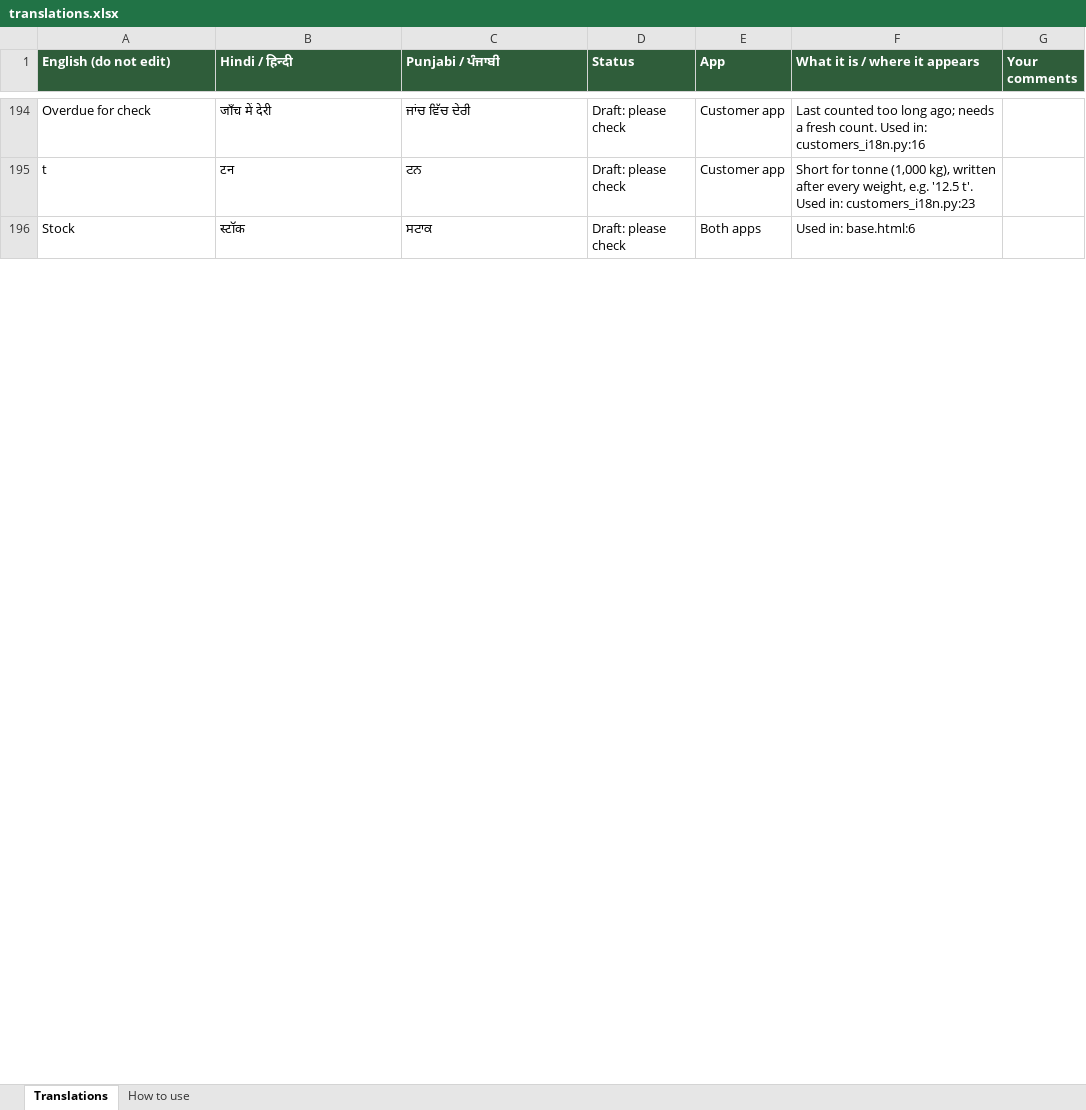
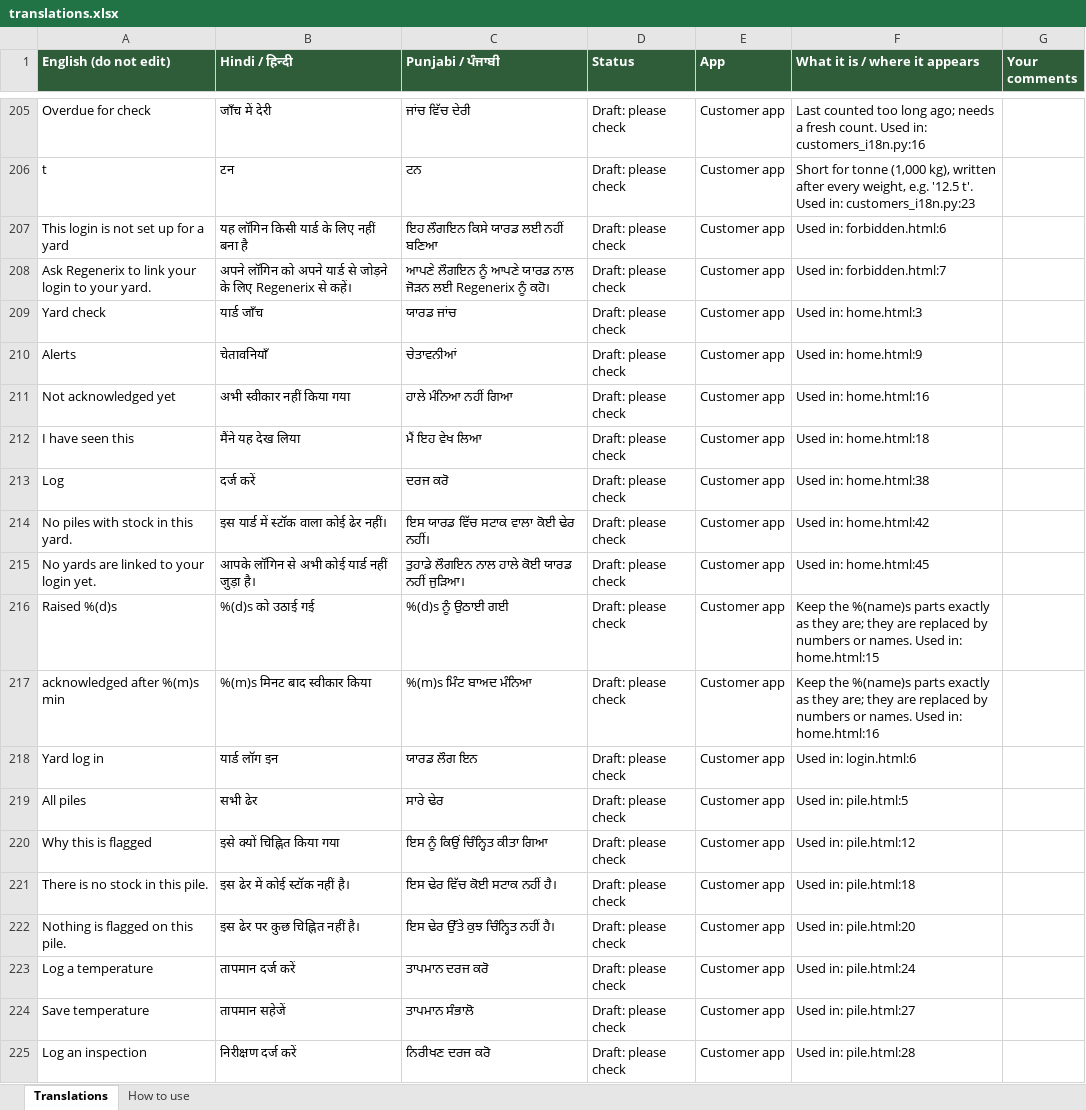
Before and after one commit to GayatrideviAI/burn2earn, an Excel workbook: locale/translations.xlsx, sheet Translations, drawn as a sheet; only a part is shown, gaps mark what is left out; the shorter side is filled out with more unchanged rows; values as stored, in another font and other column widths than the file's, no borders; the diff covers the shown part only; the diff names each change by its address in the sheet, - before the commit and + after, or states it on an @@ line.

```diff
--- a/locale/translations.xlsx (sheet Translations)
+++ b/locale/translations.xlsx (sheet Translations)
+row 207: This login is not set up for a yard | यह लॉगिन किसी यार्ड के लिए नहीं बना है | ਇਹ ਲੌਗਇਨ ਕਿਸੇ ਯਾਰਡ ਲਈ ਨਹੀਂ ਬਣਿਆ | Draft: please check | Customer app | Used in: forbidden.html:6
+row 208: Ask Regenerix to link your login to your yard. | अपने लॉगिन को अपने यार्ड से जोड़ने के लिए Regenerix से कहें। | ਆਪਣੇ ਲੌਗਇਨ ਨੂੰ ਆਪਣੇ ਯਾਰਡ ਨਾਲ ਜੋੜਨ ਲਈ Regenerix ਨੂੰ ਕਹੋ। | Draft: please check | Customer app | Used in: forbidden.html:7
+row 209: Yard check | यार्ड जाँच | ਯਾਰਡ ਜਾਂਚ | Draft: please check | Customer app | Used in: home.html:3
+row 210: Alerts | चेतावनियाँ | ਚੇਤਾਵਨੀਆਂ | Draft: please check | Customer app | Used in: home.html:9
+row 211: Not acknowledged yet | अभी स्वीकार नहीं किया गया | ਹਾਲੇ ਮੰਨਿਆ ਨਹੀਂ ਗਿਆ | Draft: please check | Customer app | Used in: home.html:16
+row 212: I have seen this | मैंने यह देख लिया | ਮੈਂ ਇਹ ਵੇਖ ਲਿਆ | Draft: please check | Customer app | Used in: home.html:18
+row 213: Log | दर्ज करें | ਦਰਜ ਕਰੋ | Draft: please check | Customer app | Used in: home.html:38
+row 214: No piles with stock in this yard. | इस यार्ड में स्टॉक वाला कोई ढेर नहीं। | ਇਸ ਯਾਰਡ ਵਿੱਚ ਸਟਾਕ ਵਾਲਾ ਕੋਈ ਢੇਰ ਨਹੀਂ। | Draft: please check | Customer app | Used in: home.html:42
+row 215: No yards are linked to your login yet. | आपके लॉगिन से अभी कोई यार्ड नहीं जुड़ा है। | ਤੁਹਾਡੇ ਲੌਗਇਨ ਨਾਲ ਹਾਲੇ ਕੋਈ ਯਾਰਡ ਨਹੀਂ ਜੁੜਿਆ। | Draft: please check | Customer app | Used in: home.html:45
+row 216: Raised %(d)s | %(d)s को उठाई गई | %(d)s ਨੂੰ ਉਠਾਈ ਗਈ | Draft: please check | Customer app | Keep the %(name)s parts exactly as they are; they are replaced by numbers or names. Used in: home.html:15
+row 217: acknowledged after %(m)s min | %(m)s मिनट बाद स्वीकार किया | %(m)s ਮਿੰਟ ਬਾਅਦ ਮੰਨਿਆ | Draft: please check | Customer app | Keep the %(name)s parts exactly as they are; they are replaced by numbers or names. Used in: home.html:16
+row 218: Yard log in | यार्ड लॉग इन | ਯਾਰਡ ਲੌਗ ਇਨ | Draft: please check | Customer app | Used in: login.html:6
+row 219: All piles | सभी ढेर | ਸਾਰੇ ਢੇਰ | Draft: please check | Customer app | Used in: pile.html:5
+row 220: Why this is flagged | इसे क्यों चिह्नित किया गया | ਇਸ ਨੂੰ ਕਿਉਂ ਚਿੰਨ੍ਹਿਤ ਕੀਤਾ ਗਿਆ | Draft: please check | Customer app | Used in: pile.html:12
+row 221: There is no stock in this pile. | इस ढेर में कोई स्टॉक नहीं है। | ਇਸ ਢੇਰ ਵਿੱਚ ਕੋਈ ਸਟਾਕ ਨਹੀਂ ਹੈ। | Draft: please check | Customer app | Used in: pile.html:18
+row 222: Nothing is flagged on this pile. | इस ढेर पर कुछ चिह्नित नहीं है। | ਇਸ ਢੇਰ ਉੱਤੇ ਕੁਝ ਚਿੰਨ੍ਹਿਤ ਨਹੀਂ ਹੈ। | Draft: please check | Customer app | Used in: pile.html:20
+row 223: Log a temperature | तापमान दर्ज करें | ਤਾਪਮਾਨ ਦਰਜ ਕਰੋ | Draft: please check | Customer app | Used in: pile.html:24
+row 224: Save temperature | तापमान सहेजें | ਤਾਪਮਾਨ ਸੰਭਾਲੋ | Draft: please check | Customer app | Used in: pile.html:27
+row 225: Log an inspection | निरीक्षण दर्ज करें | ਨਿਰੀਖਣ ਦਰਜ ਕਰੋ | Draft: please check | Customer app | Used in: pile.html:28
```
Also changed, not shown: 85 added rows, 2 removed rows and 51 edited cells elsewhere in this sheet, 42 other files.
